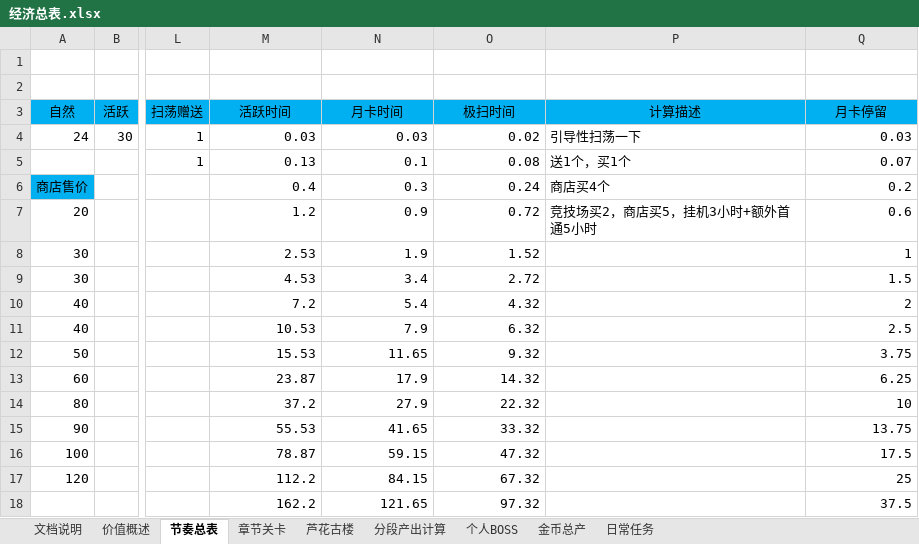
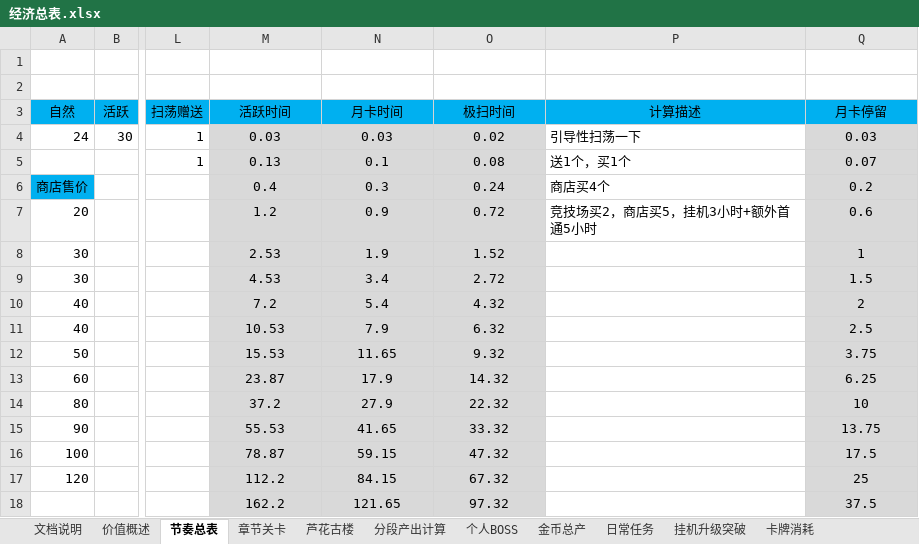
Before and after one commit to hataksumo/DesignerDoc, an Excel workbook: 策划案/镇魂街/经济总表.xlsx, sheet 节奏总表, drawn as a sheet; only a part is shown, gaps mark what is left out; values as stored, in another font and other column widths than the file's, no borders; the diff names each change by its address in the sheet, - before the commit and + after, or states it on an @@ line.

```diff
--- a/策划案/镇魂街/经济总表.xlsx (sheet 节奏总表)
+++ b/策划案/镇魂街/经济总表.xlsx (sheet 节奏总表)
+sheet tab: 挂机升级突破
+sheet tab: 卡牌消耗
@@ M4:O18 fill: none → #D9D9D9, alignment: right → center @@
@@ Q4:Q18 fill: none → #D9D9D9, alignment: right → center @@
```
Also changed, not shown: sheet 金币总产, sheet 价值概述, 策划案/镇魂街/经济概述.xlsx.
